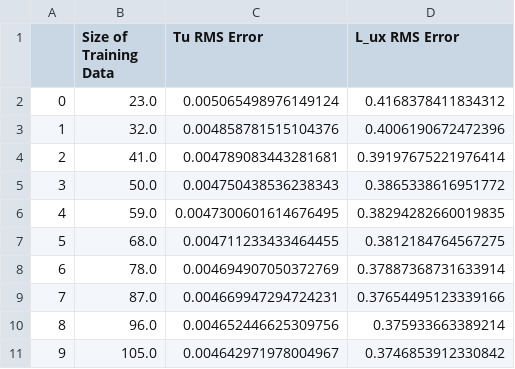
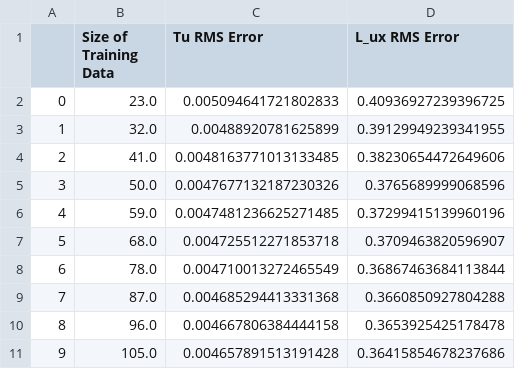
Before and after one commit to lancepharand11/Active_Grid_Repo, a CSV file: Turb-int-and-Integral-Length-Scale-Model/Training Data Size Analysis Results/Polynomial_Order1.csv, drawn as a sheet.

```diff
--- a/Turb-int-and-Integral-Length-Scale-Model/Training Data Size Analysis Results/Polynomial_Order1.csv
+++ b/Turb-int-and-Integral-Length-Scale-Model/Training Data Size Analysis Results/Polynomial_Order1.csv
@@ -1,11 +1,11 @@
 ,Size of Training Data,Tu RMS Error,L_ux RMS Error
-0,23.0,0.005065498976149124,0.4168378411834312
-1,32.0,0.004858781515104376,0.4006190672472396
-2,41.0,0.004789083443281681,0.39197675221976414
-3,50.0,0.004750438536238343,0.3865338616951772
-4,59.0,0.0047300601614676495,0.38294282660019835
-5,68.0,0.004711233433464455,0.3812184764567275
-6,78.0,0.004694907050372769,0.37887368731633914
-7,87.0,0.004669947294724231,0.37654495123339166
-8,96.0,0.004652446625309756,0.375933663389214
-9,105.0,0.004642971978004967,0.3746853912330842
+0,23.0,0.005094641721802833,0.40936927239396725
+1,32.0,0.00488920781625899,0.39129949239341955
+2,41.0,0.0048163771013133485,0.38230654472649606
+3,50.0,0.0047677132187230326,0.3765689999068596
+4,59.0,0.0047481236625271485,0.37299415139960196
+5,68.0,0.004725512271853718,0.3709463820596907
+6,78.0,0.004710013272465549,0.36867463684113844
+7,87.0,0.004685294413331368,0.3660850927804288
+8,96.0,0.004667806384444158,0.3653925425178478
+9,105.0,0.004657891513191428,0.36415854678237686
```
Also changed, not shown: OLD-and-Extra/DataSummaryOutliersRemoved.csv, Turb-int-and-Integral-Length-Scale-Model/Training Data Size Analysis Results/Neural Network 1-Layer.csv, 24 other files.
